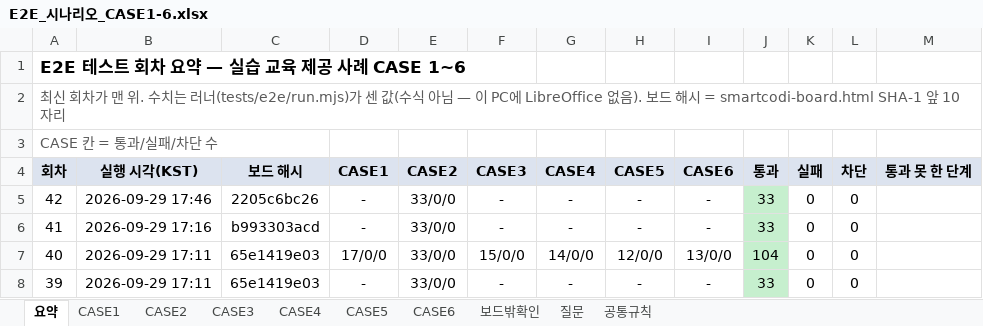
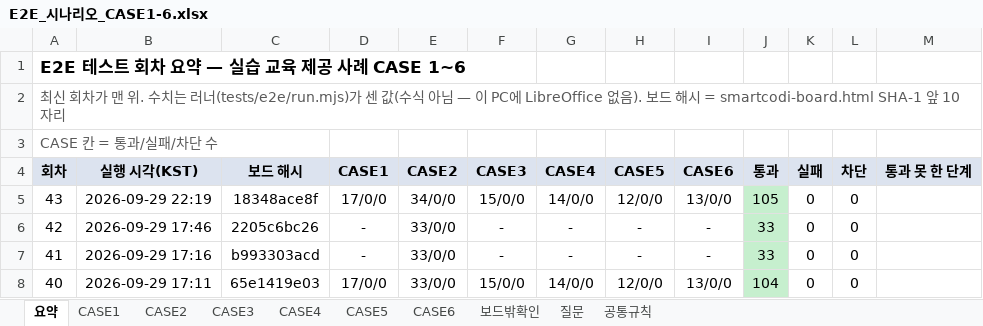
Before and after one commit to smartcodi/smartcodi, an Excel workbook: doc/테스트/E2E_시나리오_CASE1-6.xlsx, sheet 요약, drawn as a sheet; only a part is shown; the shorter side is filled out with more unchanged rows; values as stored, in another font and other column widths than the file's, no borders; the diff names each change by its address in the sheet, - before the commit and + after, or states it on an @@ line.

```diff
--- a/doc/테스트/E2E_시나리오_CASE1-6.xlsx (sheet 요약)
+++ b/doc/테스트/E2E_시나리오_CASE1-6.xlsx (sheet 요약)
+row 5: 43 | 2026-09-29 22:19 | 18348ace8f | 17/0/0 | 34/0/0 | 15/0/0 | 14/0/0 | 12/0/0 | 13/0/0 | 105 | 0 | 0
```
Also changed, not shown: sheet CASE2, sheet CASE5, sheet CASE6, sheet CASE4, sheet CASE3, sheet CASE1.
